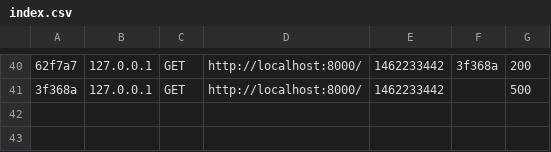
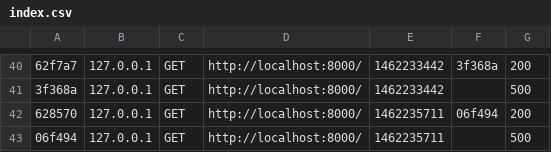
Before and after one commit to aguskoll/iawproyecto2, a CSV file: app/cache/dev/profiler/index.csv, drawn as a sheet; only a part is shown, gaps mark what is left out; the diff names each change by its address in the sheet, - before the commit and + after, or states it on an @@ line.

```diff
--- a/app/cache/dev/profiler/index.csv
+++ b/app/cache/dev/profiler/index.csv
+row 42: 628570 | 127.0.0.1 | GET | http://localhost:8000/ | 1462235711 | 06f494 | 200
+row 43: 06f494 | 127.0.0.1 | GET | http://localhost:8000/ | 1462235711 |  | 500
```
Also changed, not shown: 16 other files.
